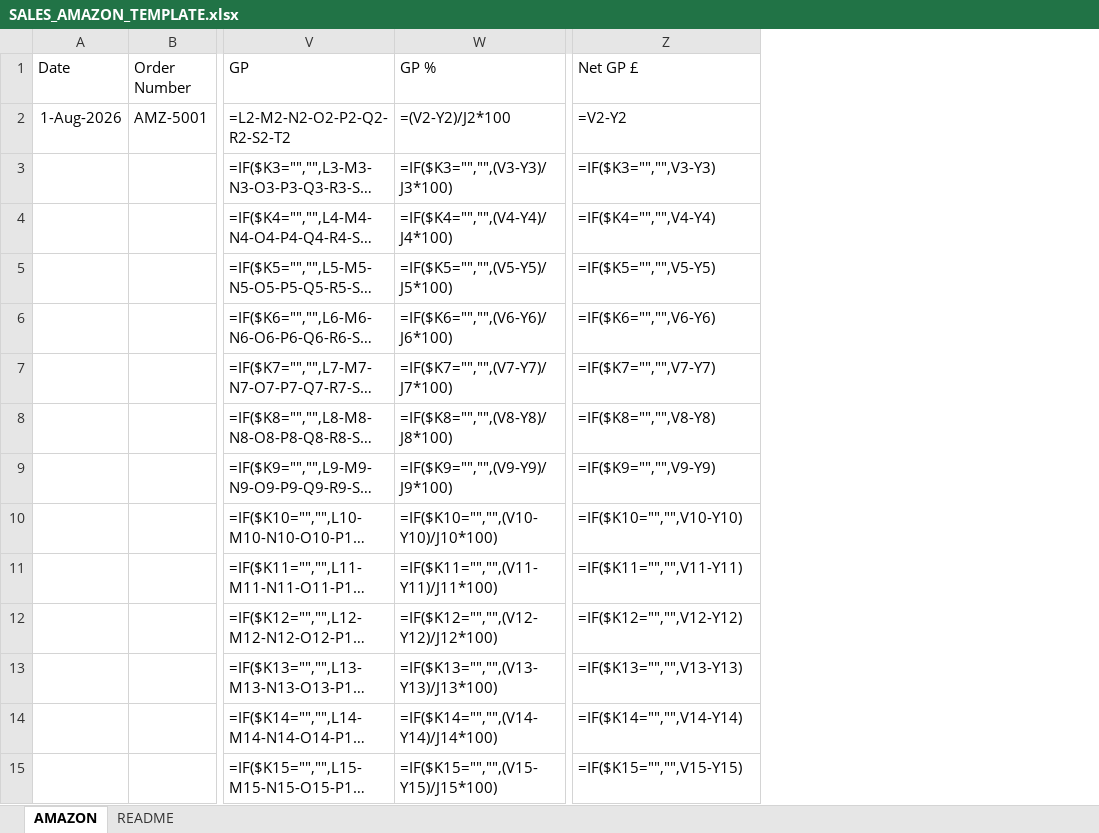
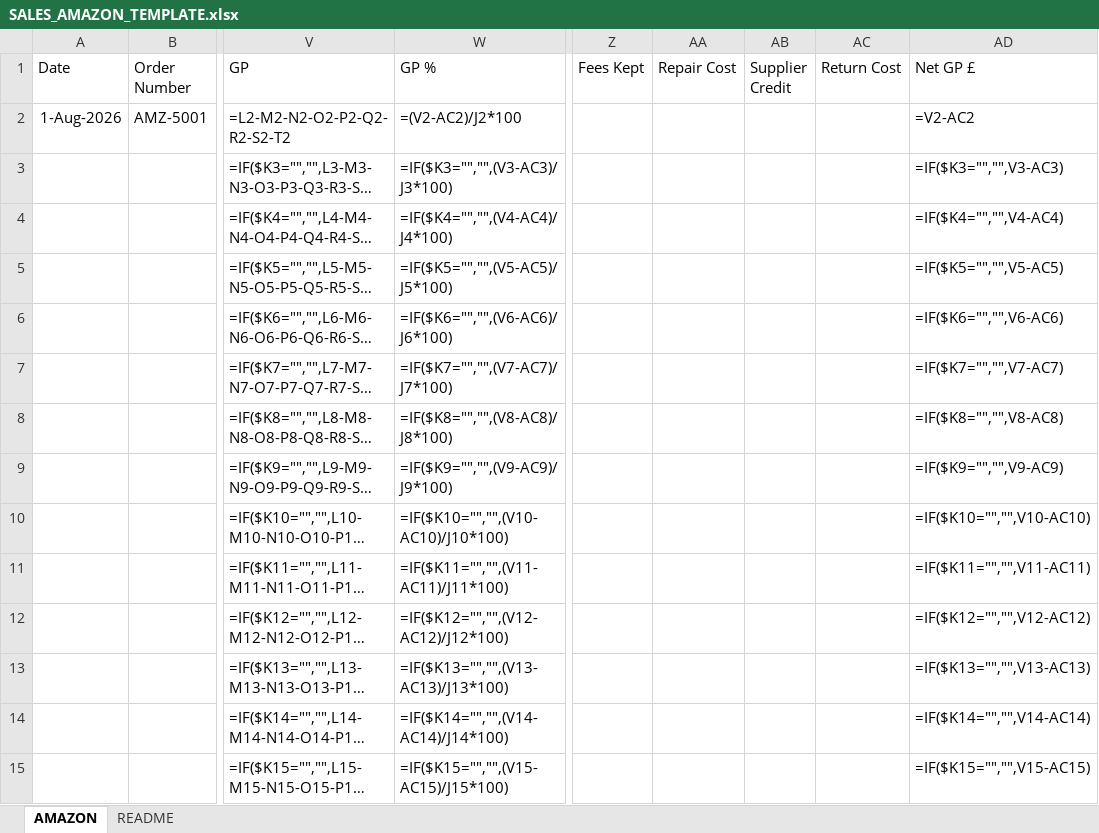
Before and after one commit to sumanthrb94-sudo/InventoryManager, an Excel workbook: public/templates/SALES_AMAZON_TEMPLATE.xlsx, sheet AMAZON, drawn as a sheet; only a part is shown, gaps mark what is left out; long unchanged cells end in …; values as stored, in another font and other column widths than the file's, no borders; formulas without a stored value are shown as written; addresses are those after the commit; the diff covers the shown part only; the diff names each change by its address in the sheet, - before the commit and + after, or states it on an @@ line.

```diff
--- a/public/templates/SALES_AMAZON_TEMPLATE.xlsx (sheet AMAZON)
+++ b/public/templates/SALES_AMAZON_TEMPLATE.xlsx (sheet AMAZON)
+column Z (Fees Kept), empty
+column AA (Repair Cost), empty
+column AB (Supplier Credit), empty
+column AC (Return Cost), empty
-W2 (GP %): =(V2-Y2)/J2*100
+W2 (GP %): =(V2-AC2)/J2*100
-AD2 (Net GP £): =V2-Y2
+AD2 (Net GP £): =V2-AC2
-W3 (GP %): =IF($K3="","",(V3-Y3)/J3*100)
+W3 (GP %): =IF($K3="","",(V3-AC3)/J3*100)
-AD3 (Net GP £): =IF($K3="","",V3-Y3)
+AD3 (Net GP £): =IF($K3="","",V3-AC3)
-W4 (GP %): =IF($K4="","",(V4-Y4)/J4*100)
+W4 (GP %): =IF($K4="","",(V4-AC4)/J4*100)
-AD4 (Net GP £): =IF($K4="","",V4-Y4)
+AD4 (Net GP £): =IF($K4="","",V4-AC4)
-W5 (GP %): =IF($K5="","",(V5-Y5)/J5*100)
+W5 (GP %): =IF($K5="","",(V5-AC5)/J5*100)
-AD5 (Net GP £): =IF($K5="","",V5-Y5)
+AD5 (Net GP £): =IF($K5="","",V5-AC5)
-W6 (GP %): =IF($K6="","",(V6-Y6)/J6*100)
+W6 (GP %): =IF($K6="","",(V6-AC6)/J6*100)
-AD6 (Net GP £): =IF($K6="","",V6-Y6)
+AD6 (Net GP £): =IF($K6="","",V6-AC6)
-W7 (GP %): =IF($K7="","",(V7-Y7)/J7*100)
+W7 (GP %): =IF($K7="","",(V7-AC7)/J7*100)
-AD7 (Net GP £): =IF($K7="","",V7-Y7)
+AD7 (Net GP £): =IF($K7="","",V7-AC7)
-W8 (GP %): =IF($K8="","",(V8-Y8)/J8*100)
+W8 (GP %): =IF($K8="","",(V8-AC8)/J8*100)
-AD8 (Net GP £): =IF($K8="","",V8-Y8)
+AD8 (Net GP £): =IF($K8="","",V8-AC8)
-W9 (GP %): =IF($K9="","",(V9-Y9)/J9*100)
+W9 (GP %): =IF($K9="","",(V9-AC9)/J9*100)
-AD9 (Net GP £): =IF($K9="","",V9-Y9)
+AD9 (Net GP £): =IF($K9="","",V9-AC9)
-W10 (GP %): =IF($K10="","",(V10-Y10)/J10*100)
+W10 (GP %): =IF($K10="","",(V10-AC10)/J10*100)
-AD10 (Net GP £): =IF($K10="","",V10-Y10)
+AD10 (Net GP £): =IF($K10="","",V10-AC10)
-W11 (GP %): =IF($K11="","",(V11-Y11)/J11*100)
+W11 (GP %): =IF($K11="","",(V11-AC11)/J11*100)
-AD11 (Net GP £): =IF($K11="","",V11-Y11)
+AD11 (Net GP £): =IF($K11="","",V11-AC11)
-W12 (GP %): =IF($K12="","",(V12-Y12)/J12*100)
+W12 (GP %): =IF($K12="","",(V12-AC12)/J12*100)
-AD12 (Net GP £): =IF($K12="","",V12-Y12)
+AD12 (Net GP £): =IF($K12="","",V12-AC12)
-W13 (GP %): =IF($K13="","",(V13-Y13)/J13*100)
+W13 (GP %): =IF($K13="","",(V13-AC13)/J13*100)
-AD13 (Net GP £): =IF($K13="","",V13-Y13)
+AD13 (Net GP £): =IF($K13="","",V13-AC13)
-W14 (GP %): =IF($K14="","",(V14-Y14)/J14*100)
+W14 (GP %): =IF($K14="","",(V14-AC14)/J14*100)
-AD14 (Net GP £): =IF($K14="","",V14-Y14)
+AD14 (Net GP £): =IF($K14="","",V14-AC14)
-W15 (GP %): =IF($K15="","",(V15-Y15)/J15*100)
+W15 (GP %): =IF($K15="","",(V15-AC15)/J15*100)
-AD15 (Net GP £): =IF($K15="","",V15-Y15)
+AD15 (Net GP £): =IF($K15="","",V15-AC15)
```
Also changed, not shown: 376 edited cells elsewhere in this sheet, e2e-screenshots/return-types-round-trip/downloaded-sales-report.xlsx, public/templates/SALES_REPORT_TEMPLATE.xlsx, 39 other files.
